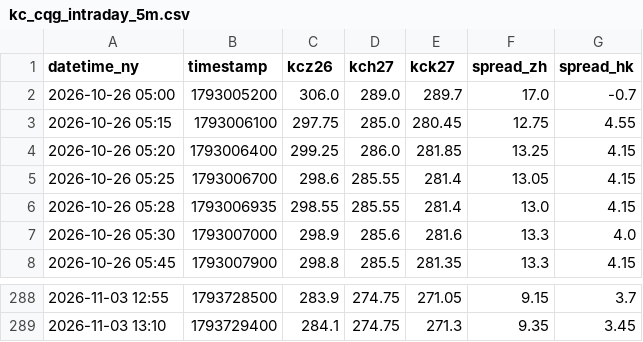
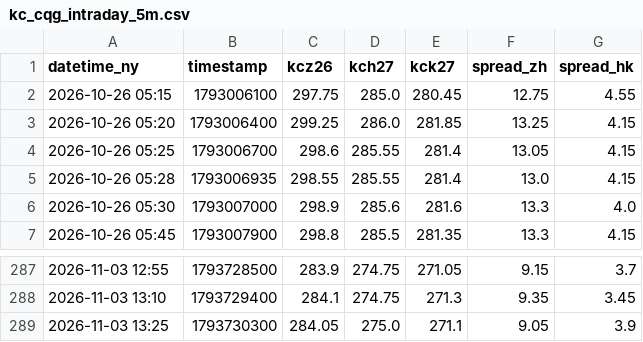
Before and after one commit to quangmai/KCquant, a CSV file: output/monitor/kc_cqg_intraday_5m.csv, drawn as a sheet; only a part is shown, gaps mark what is left out; removed rows and columns are numbered as before the commit, all else as after; the diff names each change by its address in the sheet, - before the commit and + after, or states it on an @@ line.

```diff
--- a/output/monitor/kc_cqg_intraday_5m.csv
+++ b/output/monitor/kc_cqg_intraday_5m.csv
-row 2: 2026-10-26 05:00 | 1793005200 | 306.0 | 289.0 | 289.7 | 17.0 | -0.7
+row 289: 2026-11-03 13:25 | 1793730300 | 284.05 | 275.0 | 271.1 | 9.05 | 3.9
```
Also changed, not shown: 4 other files.
